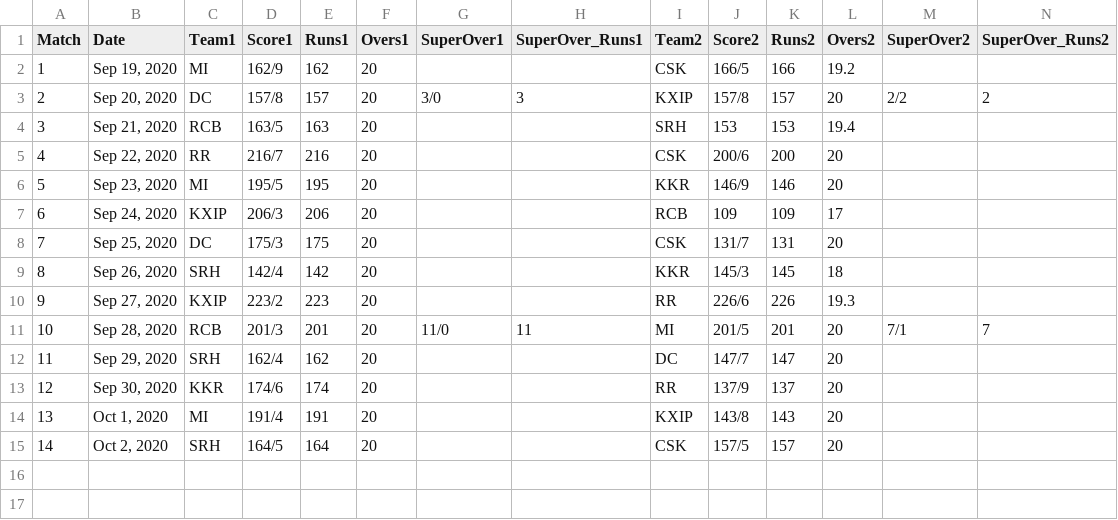
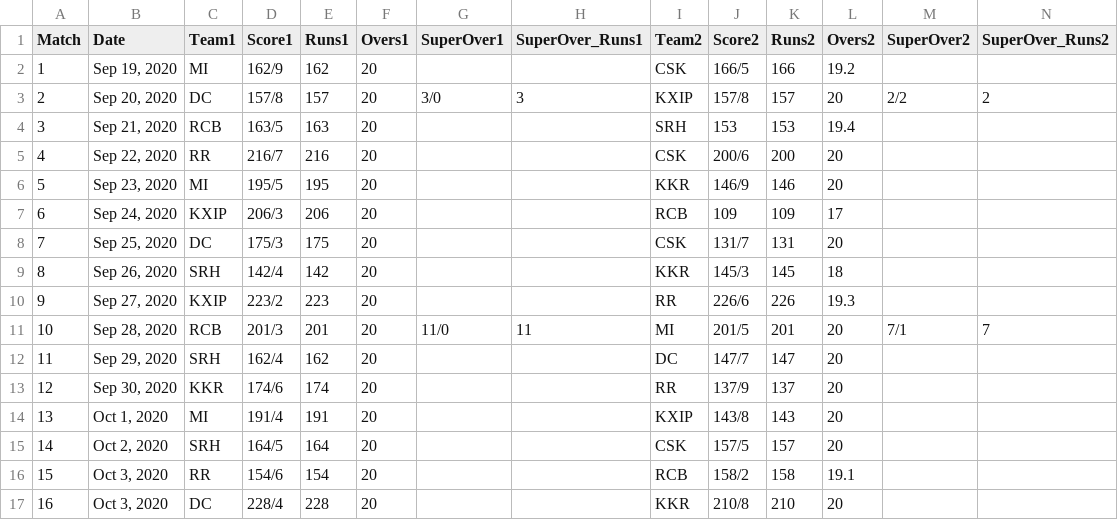
Before and after one commit to rkasale28/IPL-2020, a CSV file: result.csv, drawn as a sheet.

Commit message:
Added WebScraping for Weekend Matches

```diff
--- a/result.csv
+++ b/result.csv
@@ -15 +15,3 @@ Match,Date,Team1,Score1,Runs1,Overs1,SuperOver1,SuperOver_Runs1,Team2,Score2,Run
 14,"Oct 2, 2020",SRH,164/5,164,20,,,CSK,157/5,157,20,,
+15,"Oct 3, 2020",RR,154/6,154,20,,,RCB,158/2,158,19.1,,
+16,"Oct 3, 2020",DC,228/4,228,20,,,KKR,210/8,210,20,,
```
Also changed, not shown: 3 other files.
